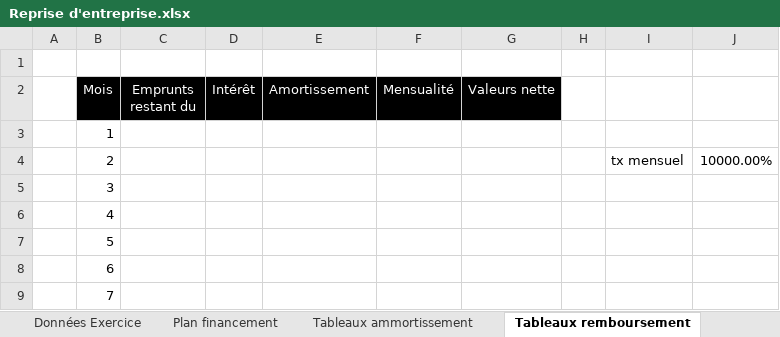
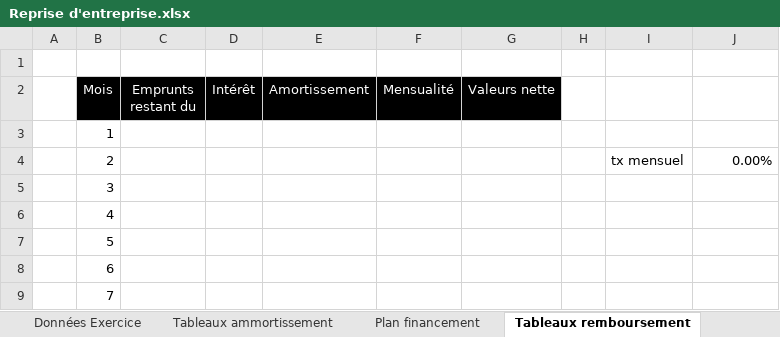
Before and after one commit to AlexandreLemoine40/repriseEntreprise, an Excel workbook: Reprise d'entreprise.xlsx, sheet Tableaux remboursement, drawn as a sheet; only a part is shown; values as stored, in another font and other column widths than the file's, no borders; the diff names each change by its address in the sheet, - before the commit and + after, or states it on an @@ line.

```diff
--- a/Reprise d'entreprise.xlsx (sheet Tableaux remboursement)
+++ b/Reprise d'entreprise.xlsx (sheet Tableaux remboursement)
@@ sheet tab order changed: Données Exercice | Tableaux ammortissement | Plan financement | Tableaux remboursement @@
-J4: 10000.00%
+J4: 0.00%
```
Also changed, not shown: sheet Données Exercice, sheet Tableaux ammortissement, sheet Plan financement, formulas that keep their value, 3 other files.
